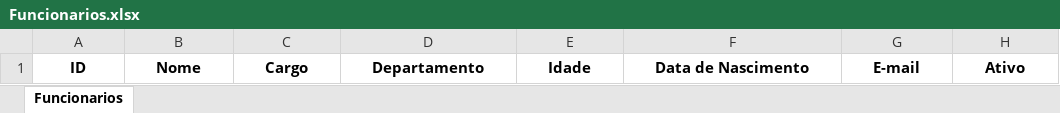
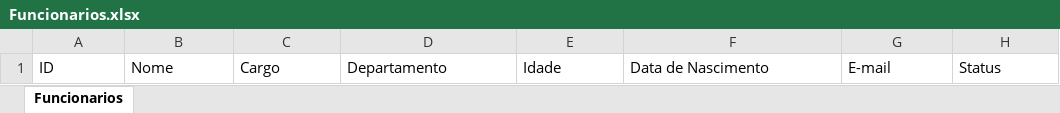
Before and after one commit to alfredoregner/projetoautomatizacao, an Excel workbook: Funcionarios.xlsx, sheet Funcionarios, drawn as a sheet; values as stored, in another font and other column widths than the file's, no borders; the diff names each change by its address in the sheet, - before the commit and + after, or states it on an @@ line.

```diff
--- a/Funcionarios.xlsx (sheet Funcionarios)
+++ b/Funcionarios.xlsx (sheet Funcionarios)
@@ A1:H1 bold: on → off, alignment: center → left @@
-H1: Ativo
+H1: Status
```
Also changed, not shown: 3 other files.
